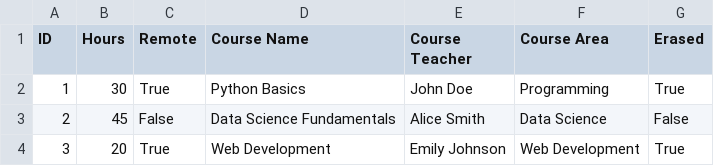
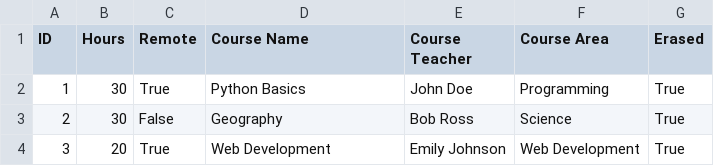
Before and after one commit to pblpz92/pythoncrudwithcsv, a CSV file: files/courses.csv, drawn as a sheet.

```diff
--- a/files/courses.csv
+++ b/files/courses.csv
@@ -2,3 +2,3 @@ ID,Hours,Remote,Course Name,Course Teacher,Course Area,Erased
 1,30,True,Python Basics,John Doe,Programming,True
-2,45,False,Data Science Fundamentals,Alice Smith,Data Science,False
+2,30,False,Geography,Bob Ross,Science,True
 3,20,True,Web Development,Emily Johnson,Web Development,True
```
Also changed, not shown: 1 other file.
